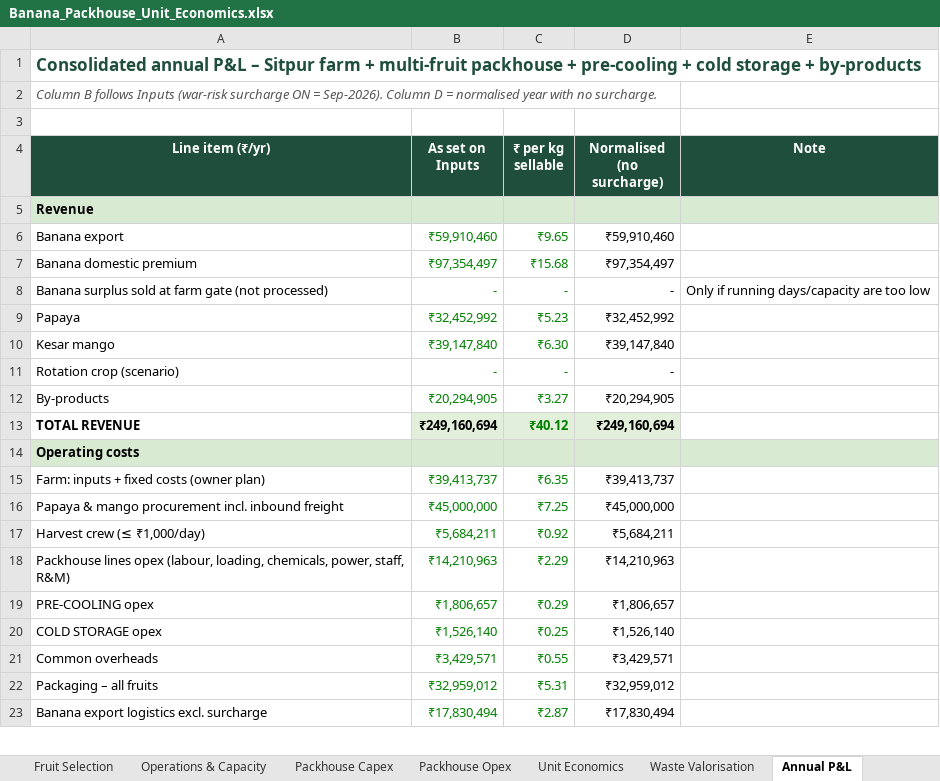
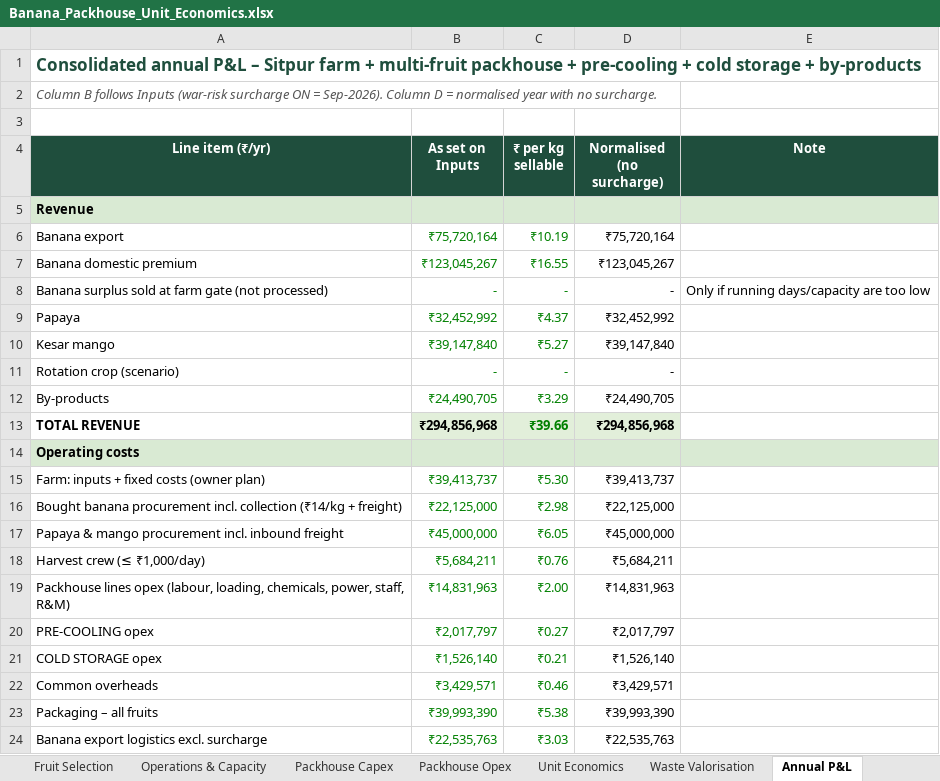
Before and after one commit to saumyakumar738-crypt/test, an Excel workbook: Banana_Packhouse_Unit_Economics.xlsx, sheet Annual P&L, drawn as a sheet; only a part is shown; values as stored, in another font and other column widths than the file's, no borders; addresses are those after the commit; the diff covers the shown part only; the diff names each change by its address in the sheet, - before the commit and + after, or states it on an @@ line.

```diff
--- a/Banana_Packhouse_Unit_Economics.xlsx (sheet Annual P&L)
+++ b/Banana_Packhouse_Unit_Economics.xlsx (sheet Annual P&L)
-B6 (As set on Inputs): ₹59,910,460
+B6 (As set on Inputs): ₹75,720,164
-C6 (₹ per kg sellable): ₹9.65
+C6 (₹ per kg sellable): ₹10.19
-D6 (Normalised (no surcharge)): ₹59,910,460
+D6 (Normalised (no surcharge)): ₹75,720,164
-B7 (As set on Inputs): ₹97,354,497
+B7 (As set on Inputs): ₹123,045,267
-C7 (₹ per kg sellable): ₹15.68
+C7 (₹ per kg sellable): ₹16.55
-D7 (Normalised (no surcharge)): ₹97,354,497
+D7 (Normalised (no surcharge)): ₹123,045,267
-C9 (₹ per kg sellable): ₹5.23
+C9 (₹ per kg sellable): ₹4.37
-C10 (₹ per kg sellable): ₹6.30
+C10 (₹ per kg sellable): ₹5.27
-B12 (As set on Inputs): ₹20,294,905
+B12 (As set on Inputs): ₹24,490,705
-C12 (₹ per kg sellable): ₹3.27
+C12 (₹ per kg sellable): ₹3.29
-D12 (Normalised (no surcharge)): ₹20,294,905
+D12 (Normalised (no surcharge)): ₹24,490,705
-B13 (As set on Inputs): ₹249,160,694
+B13 (As set on Inputs): ₹294,856,968
-C13 (₹ per kg sellable): ₹40.12
+C13 (₹ per kg sellable): ₹39.66
-D13 (Normalised (no surcharge)): ₹249,160,694
+D13 (Normalised (no surcharge)): ₹294,856,968
-C15 (₹ per kg sellable): ₹6.35
+C15 (₹ per kg sellable): ₹5.30
+row 16: Bought banana procurement incl. collection (₹14/kg + freight) | ₹22,125,000 | ₹2.98 | ₹22,125,000
-C17 (₹ per kg sellable): ₹7.25
+C17 (₹ per kg sellable): ₹6.05
-C18 (₹ per kg sellable): ₹0.92
+C18 (₹ per kg sellable): ₹0.76
-B19 (As set on Inputs): ₹14,210,963
+B19 (As set on Inputs): ₹14,831,963
-C19 (₹ per kg sellable): ₹2.29
+C19 (₹ per kg sellable): ₹2.00
-D19 (Normalised (no surcharge)): ₹14,210,963
+D19 (Normalised (no surcharge)): ₹14,831,963
-B20 (As set on Inputs): ₹1,806,657
+B20 (As set on Inputs): ₹2,017,797
-C20 (₹ per kg sellable): ₹0.29
+C20 (₹ per kg sellable): ₹0.27
-D20 (Normalised (no surcharge)): ₹1,806,657
+D20 (Normalised (no surcharge)): ₹2,017,797
-C21 (₹ per kg sellable): ₹0.25
+C21 (₹ per kg sellable): ₹0.21
-C22 (₹ per kg sellable): ₹0.55
+C22 (₹ per kg sellable): ₹0.46
-B23 (As set on Inputs): ₹32,959,012
+B23 (As set on Inputs): ₹39,993,390
-C23 (₹ per kg sellable): ₹5.31
+C23 (₹ per kg sellable): ₹5.38
-D23 (Normalised (no surcharge)): ₹32,959,012
+D23 (Normalised (no surcharge)): ₹39,993,390
-B24 (As set on Inputs): ₹17,830,494
+B24 (As set on Inputs): ₹22,535,763
-C24 (₹ per kg sellable): ₹2.87
+C24 (₹ per kg sellable): ₹3.03
-D24 (Normalised (no surcharge)): ₹17,830,494
+D24 (Normalised (no surcharge)): ₹22,535,763
```
Also changed, not shown: 32 edited cells elsewhere in this sheet, sheet Unit Economics, sheet Summary, sheet Operations & Capacity, sheet Inputs, sheet Packhouse Opex, sheet Waste Valorisation, 1 more sheet, formulas that keep their value.
